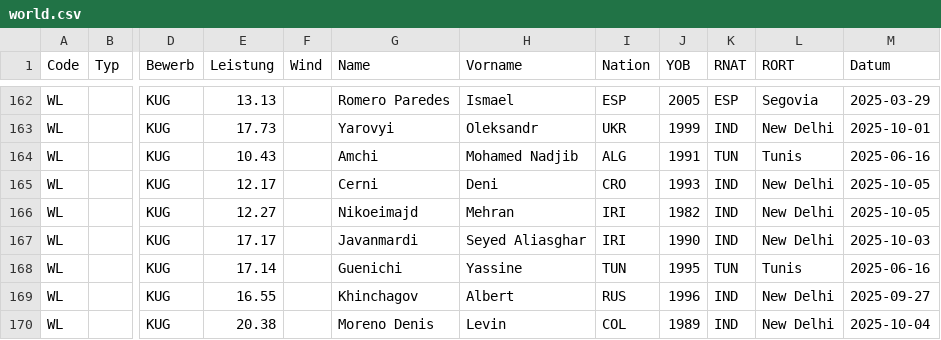
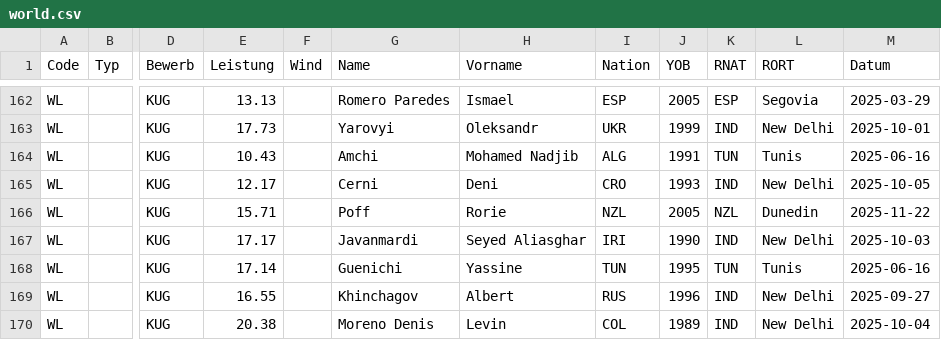
Before and after one commit to Ferries-01/para-records, a CSV file: leads/world.csv, drawn as a sheet; only a part is shown, gaps mark what is left out; the diff names each change by its address in the sheet, - before the commit and + after, or states it on an @@ line.

```diff
--- a/leads/world.csv
+++ b/leads/world.csv
-E166 (Leistung): 12.27
+E166 (Leistung): 15.71
-G166 (Name): Nikoeimajd
+G166 (Name): Poff
-H166 (Vorname): Mehran
+H166 (Vorname): Rorie
-I166 (Nation): IRI
+I166 (Nation): NZL
-J166 (YOB): 1982
+J166 (YOB): 2005
-K166 (RNAT): IND
+K166 (RNAT): NZL
-L166 (RORT): New Delhi
+L166 (RORT): Dunedin
-M166 (Datum): 2025-10-05
+M166 (Datum): 2025-11-22
```
Also changed, not shown: leads/oceania.csv.
